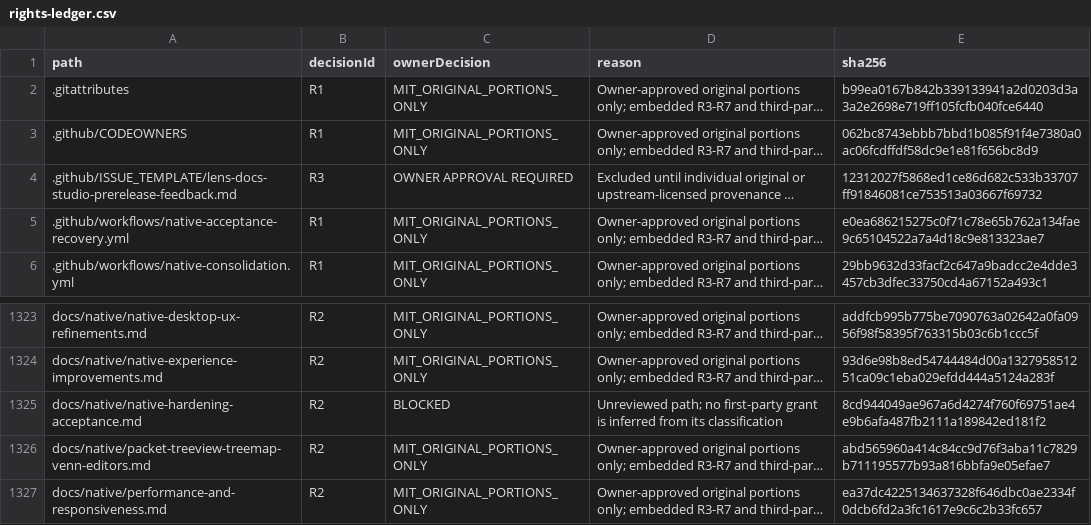
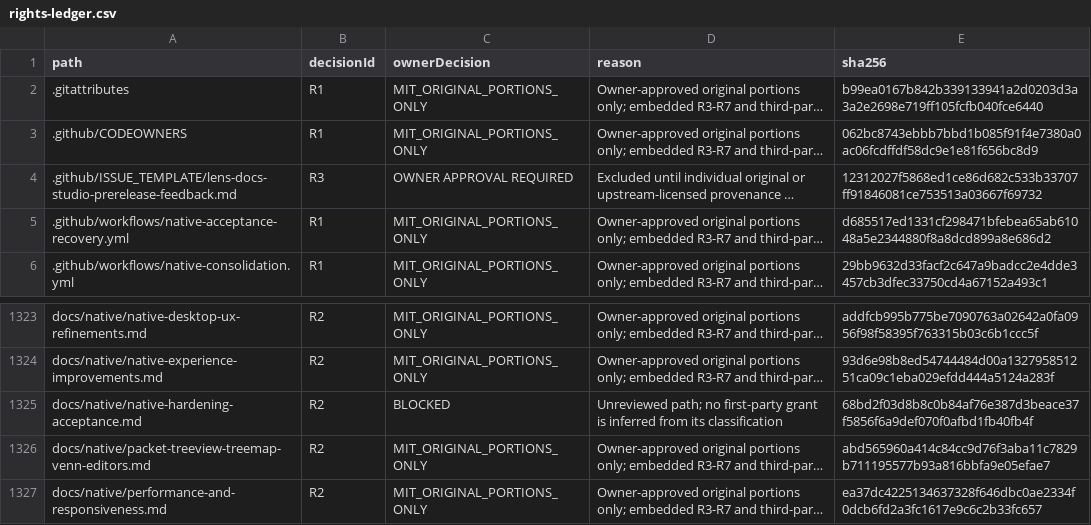
Before and after one commit to DouglasNLima/local-docs-studio, a CSV file: docs/open-source/evidence/goal62/rights-ledger.csv, drawn as a sheet; only a part is shown, gaps mark what is left out; long unchanged cells end in …; the diff names each change by its address in the sheet, - before the commit and + after, or states it on an @@ line.

```diff
--- a/docs/open-source/evidence/goal62/rights-ledger.csv
+++ b/docs/open-source/evidence/goal62/rights-ledger.csv
-E5 (sha256): e0ea686215275c0f71c78e65b762a134fae9c65104522a7a4d18c9e813323ae7
+E5 (sha256): d685517ed1331cf298471bfebea65ab61048a5e2344880f8a8dcd899a8e686d2
-E1325 (sha256): 8cd944049ae967a6d4274f760f69751ae4e9b6afa487fb2111a189842ed181f2
+E1325 (sha256): 68bd2f03d8b8c0b84af76e387d3beace37f5856f6a9def070f0afbd1fb40fb4f
```
Also changed, not shown: 2 other files.
